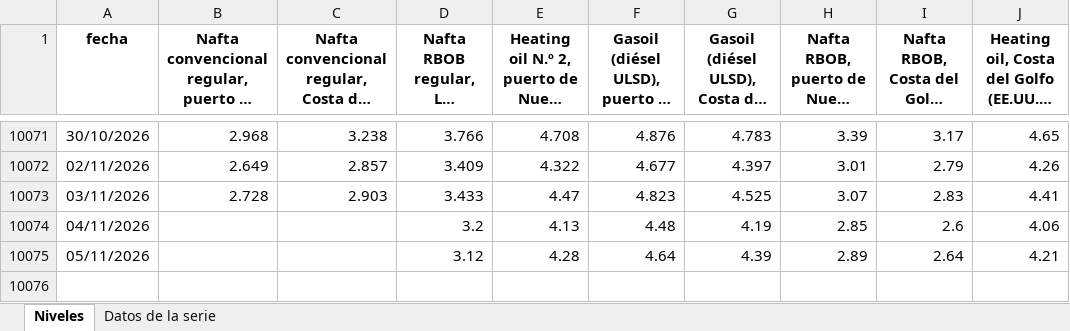
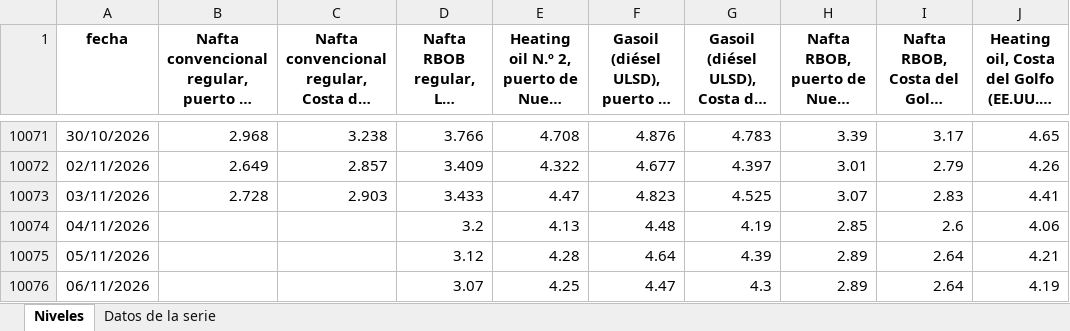
Before and after one commit to rodrigotperelsztein-source/monitor-series, an Excel workbook: data/excel/refinados.xlsx, sheet Niveles, drawn as a sheet; only a part is shown, gaps mark what is left out; long unchanged cells end in …; values as stored, in another font and other column widths than the file's, no borders; the diff names each change by its address in the sheet, - before the commit and + after, or states it on an @@ line.

```diff
--- a/data/excel/refinados.xlsx (sheet Niveles)
+++ b/data/excel/refinados.xlsx (sheet Niveles)
+row 10076: 06/11/2026 |  |  | 3.07 | 4.25 | 4.47 | 4.3 | 2.89 | 2.64 | 4.19
```
Also changed, not shown: sheet Datos de la serie, data/excel/petroleo.xlsx, data/excel/petroleo_mensual.xlsx, 21 other files.
